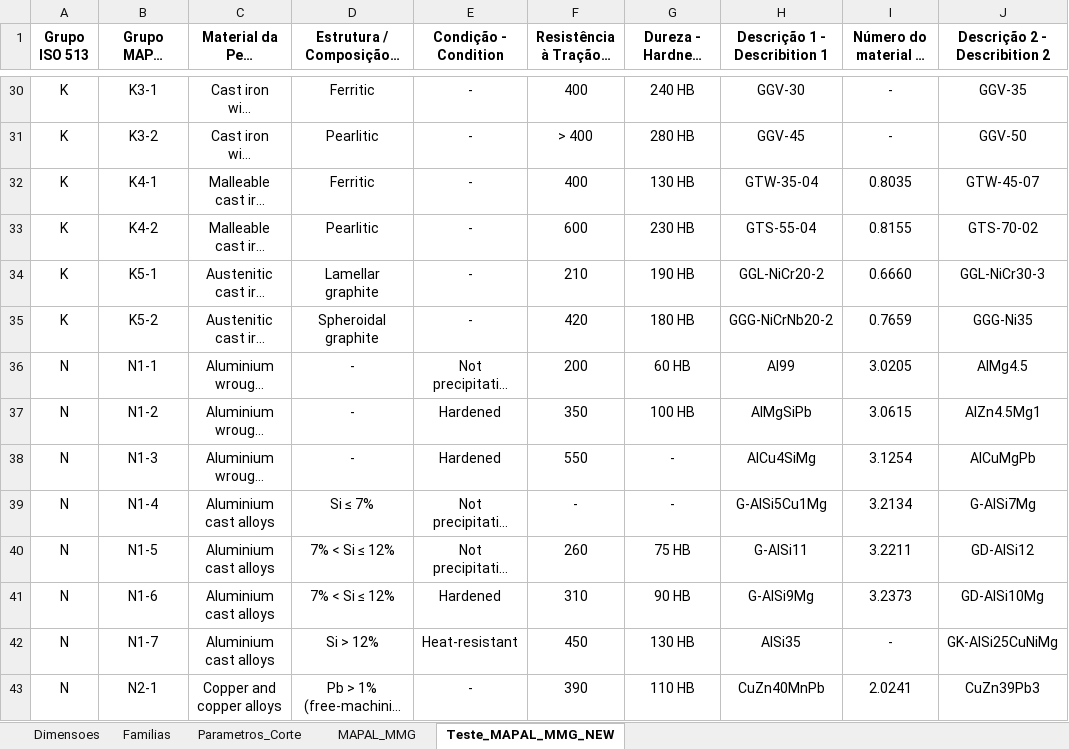
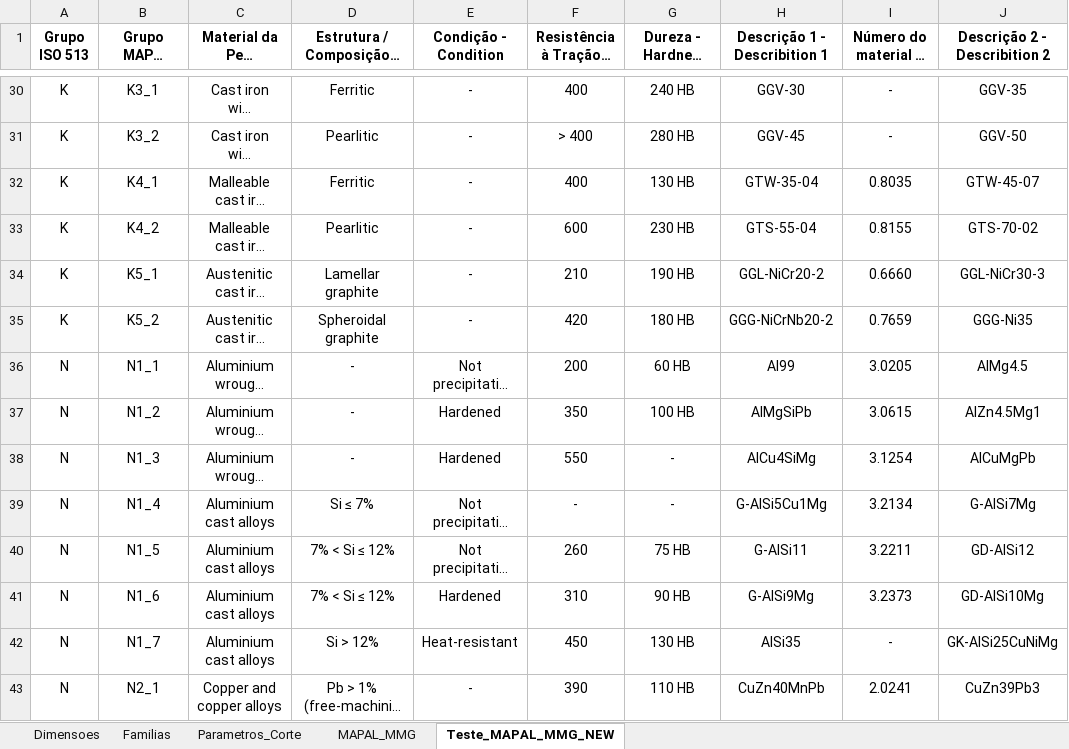
Before and after one commit to bpinto86/Calculadora_Mapal_Tritan_e_Speed_Steel, an Excel workbook: catalogo_teste.xlsx, sheet Teste_MAPAL_MMG_NEW, drawn as a sheet; only a part is shown, gaps mark what is left out; long unchanged cells end in …; values as stored, in another font and other column widths than the file's, no borders; the diff covers the shown part only; the diff names each change by its address in the sheet, - before the commit and + after, or states it on an @@ line.

```diff
--- a/catalogo_teste.xlsx (sheet Teste_MAPAL_MMG_NEW)
+++ b/catalogo_teste.xlsx (sheet Teste_MAPAL_MMG_NEW)
-B30 (Grupo MAPAL (MMG)): K3-1
+B30 (Grupo MAPAL (MMG)): K3_1
-B31 (Grupo MAPAL (MMG)): K3-2
+B31 (Grupo MAPAL (MMG)): K3_2
-B32 (Grupo MAPAL (MMG)): K4-1
+B32 (Grupo MAPAL (MMG)): K4_1
-B33 (Grupo MAPAL (MMG)): K4-2
+B33 (Grupo MAPAL (MMG)): K4_2
-B34 (Grupo MAPAL (MMG)): K5-1
+B34 (Grupo MAPAL (MMG)): K5_1
-B35 (Grupo MAPAL (MMG)): K5-2
+B35 (Grupo MAPAL (MMG)): K5_2
-B36 (Grupo MAPAL (MMG)): N1-1
+B36 (Grupo MAPAL (MMG)): N1_1
-B37 (Grupo MAPAL (MMG)): N1-2
+B37 (Grupo MAPAL (MMG)): N1_2
-B38 (Grupo MAPAL (MMG)): N1-3
+B38 (Grupo MAPAL (MMG)): N1_3
-B39 (Grupo MAPAL (MMG)): N1-4
+B39 (Grupo MAPAL (MMG)): N1_4
-B40 (Grupo MAPAL (MMG)): N1-5
+B40 (Grupo MAPAL (MMG)): N1_5
-B41 (Grupo MAPAL (MMG)): N1-6
+B41 (Grupo MAPAL (MMG)): N1_6
-B42 (Grupo MAPAL (MMG)): N1-7
+B42 (Grupo MAPAL (MMG)): N1_7
-B43 (Grupo MAPAL (MMG)): N2-1
+B43 (Grupo MAPAL (MMG)): N2_1
```
Also changed, not shown: 73 edited cells elsewhere in this sheet.
